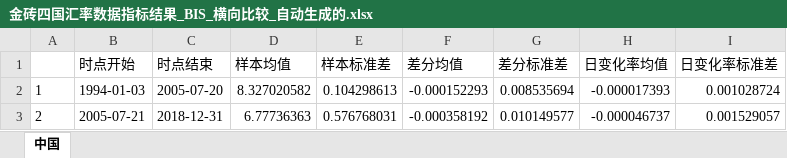
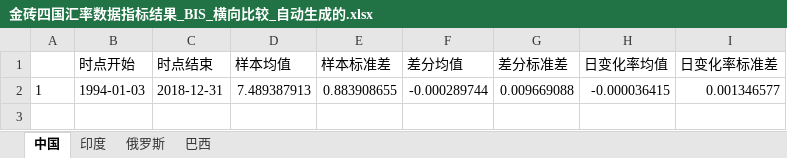
Before and after one commit to EthanSystem/MoneyMismatch, an Excel workbook: data/金砖四国汇率数据指标结果_BIS_横向比较_自动生成的.xlsx, sheet 中国, drawn as a sheet; values as stored, in another font and other column widths than the file's, no borders; removed rows and columns are numbered as before the commit, all else as after; the diff names each change by its address in the sheet, - before the commit and + after, or states it on an @@ line.

```diff
--- a/data/金砖四国汇率数据指标结果_BIS_横向比较_自动生成的.xlsx (sheet 中国)
+++ b/data/金砖四国汇率数据指标结果_BIS_横向比较_自动生成的.xlsx (sheet 中国)
+sheet tab: 印度
+sheet tab: 俄罗斯
+sheet tab: 巴西
-row 2: 1 | 1994-01-03 | 2005-07-20 | 8.327020582 | 0.104298613 | -0.000152293 | 0.008535694 | -0.000017393 | 0.001028724
-row 3: 2 | 2005-07-21 | 2018-12-31 | 6.77736363 | 0.576768031 | -0.000358192 | 0.010149577 | -0.000046737 | 0.001529057
+row 2: 1 | 1994-01-03 | 2018-12-31 | 7.489387913 | 0.883908655 | -0.000289744 | 0.009669088 | -0.000036415 | 0.001346577
```
Also changed, not shown: data/金砖四国汇率差分数据_BIS_横向比较_自动生成的.xlsx, data/金砖四国汇率数据指标结果_BIS_横向比较_根据导师给的划分区间_2019-03.xlsx, 9 other files.
